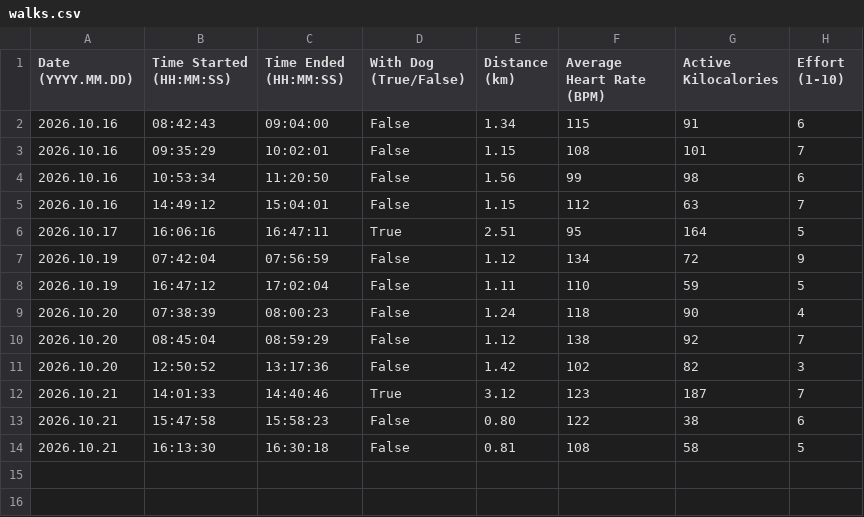
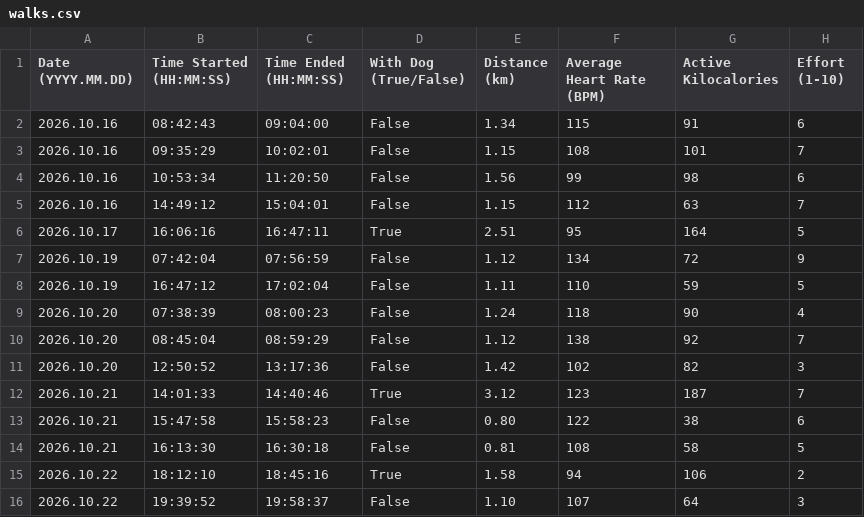
Before and after one commit to albertbogusz/dear-data-100, a CSV file: sketch/data/walks.csv, drawn as a sheet; the diff names each change by its address in the sheet, - before the commit and + after, or states it on an @@ line.

Commit message:
data: Add entries for 2026.10.22

```diff
--- a/sketch/data/walks.csv
+++ b/sketch/data/walks.csv
+row 15: 2026.10.22 | 18:12:10 | 18:45:16 | True | 1.58 | 94 | 106 | 2
+row 16: 2026.10.22 | 19:39:52 | 19:58:37 | False | 1.10 | 107 | 64 | 3
```
